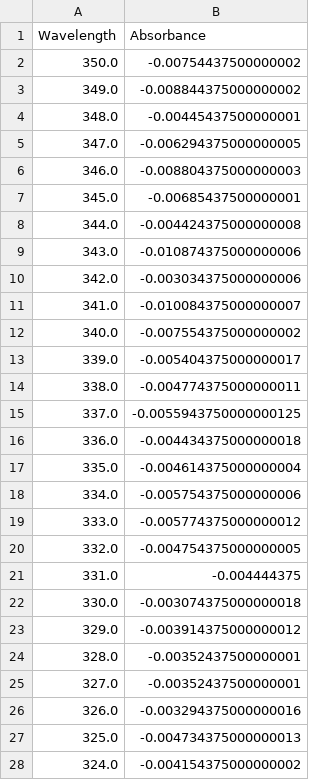
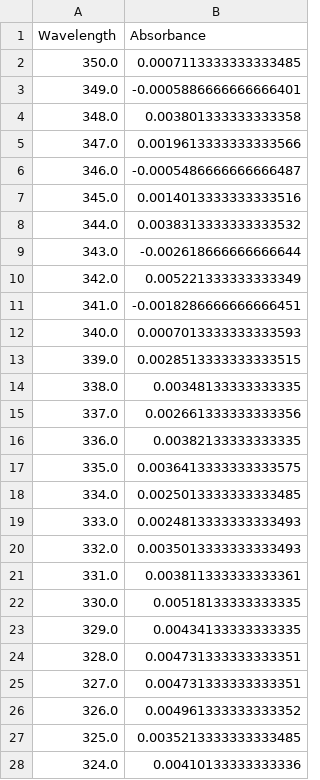
Before and after one commit to CarminatiGiovanni/LaboratorioBiofisica, a CSV file: ASS2/data/C12_processed.csv, drawn as a sheet; only a part is shown; the diff covers the shown part only.

```diff
--- a/ASS2/data/C12_processed.csv
+++ b/ASS2/data/C12_processed.csv
@@ -1,28 +1,28 @@
 Wavelength,Absorbance
-350.0,-0.00754437500000002
-349.0,-0.008844375000000002
-348.0,-0.00445437500000001
-347.0,-0.006294375000000005
-346.0,-0.008804375000000003
-345.0,-0.00685437500000001
-344.0,-0.004424375000000008
-343.0,-0.010874375000000006
-342.0,-0.003034375000000006
-341.0,-0.010084375000000007
-340.0,-0.007554375000000002
-339.0,-0.005404375000000017
-338.0,-0.004774375000000011
-337.0,-0.0055943750000000125
-336.0,-0.004434375000000018
-335.0,-0.004614375000000004
-334.0,-0.005754375000000006
-333.0,-0.005774375000000012
-332.0,-0.004754375000000005
-331.0,-0.004444375
-330.0,-0.003074375000000018
-329.0,-0.003914375000000012
-328.0,-0.00352437500000001
-327.0,-0.00352437500000001
-326.0,-0.003294375000000016
-325.0,-0.004734375000000013
-324.0,-0.004154375000000002
+350.0,0.0007113333333333485
+349.0,-0.0005886666666666401
+348.0,0.003801333333333358
+347.0,0.0019613333333333566
+346.0,-0.0005486666666666487
+345.0,0.0014013333333333516
+344.0,0.0038313333333333532
+343.0,-0.002618666666666644
+342.0,0.005221333333333349
+341.0,-0.0018286666666666451
+340.0,0.0007013333333333593
+339.0,0.0028513333333333515
+338.0,0.00348133333333335
+337.0,0.002661333333333356
+336.0,0.00382133333333335
+335.0,0.0036413333333333575
+334.0,0.0025013333333333485
+333.0,0.0024813333333333493
+332.0,0.0035013333333333493
+331.0,0.003811333333333361
+330.0,0.00518133333333335
+329.0,0.00434133333333335
+328.0,0.004731333333333351
+327.0,0.004731333333333351
+326.0,0.004961333333333352
+325.0,0.0035213333333333485
+324.0,0.00410133333333336
```
Also changed, not shown: 134 edited cells elsewhere in this file, ASS2/data/C02_processed.csv, ASS2/data/C22_processed.csv, 18 other files.
